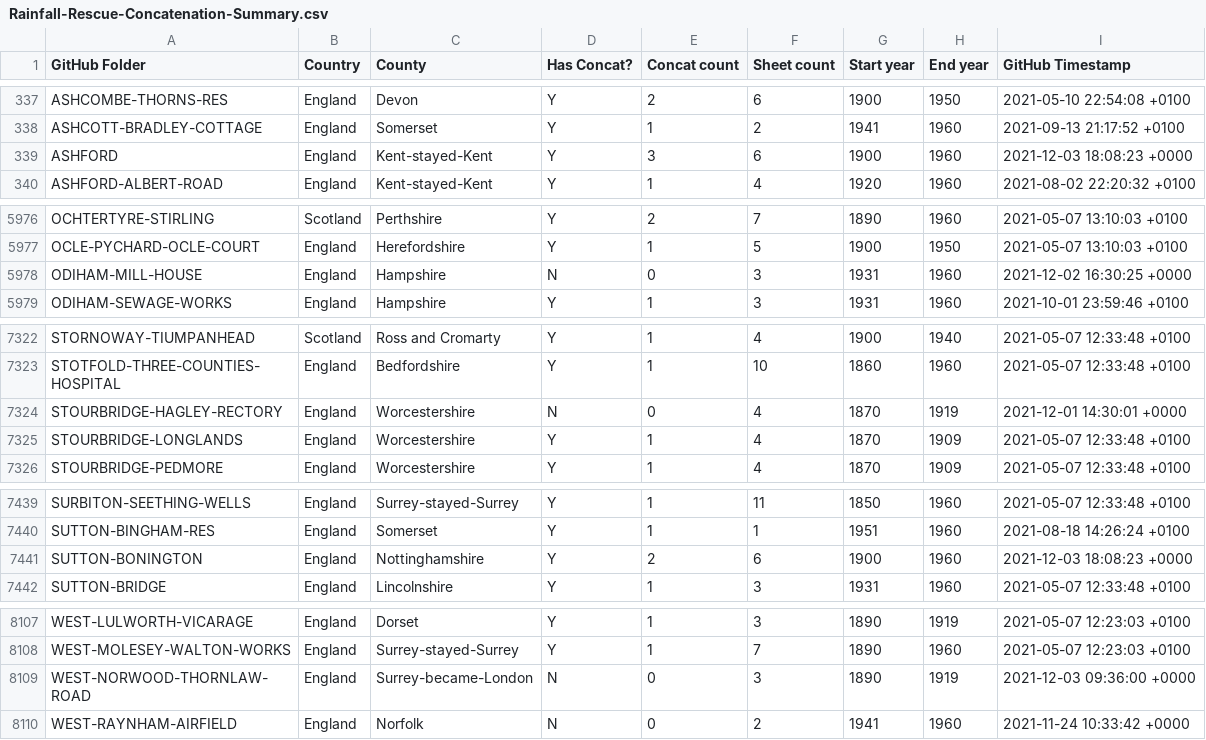
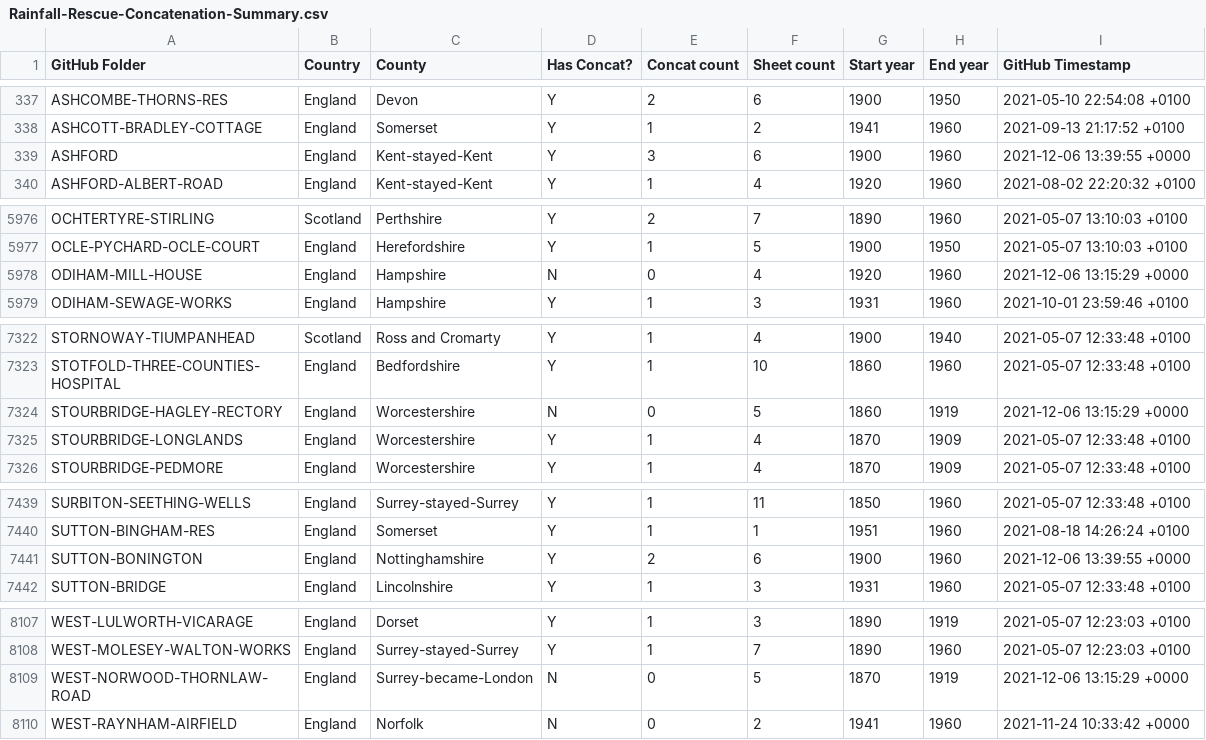
Before and after one commit to rjmeats/BritishRainfall, a CSV file: Locations/Rainfall-Rescue-Concatenation-Summary.csv, drawn as a sheet; only a part is shown, gaps mark what is left out.

```diff
--- a/Locations/Rainfall-Rescue-Concatenation-Summary.csv
+++ b/Locations/Rainfall-Rescue-Concatenation-Summary.csv
@@ -338,3 +338,3 @@ ASHCOMBE-THORNS-RES,England,Devon,Y,2,6,1900,1950,2021-05-10 22:54:08 +0100
 ASHCOTT-BRADLEY-COTTAGE,England,Somerset,Y,1,2,1941,1960,2021-09-13 21:17:52 +0100
-ASHFORD,England,Kent-stayed-Kent,Y,3,6,1900,1960,2021-12-03 18:08:23 +0000
+ASHFORD,England,Kent-stayed-Kent,Y,3,6,1900,1960,2021-12-06 13:39:55 +0000
 ASHFORD-ALBERT-ROAD,England,Kent-stayed-Kent,Y,1,4,1920,1960,2021-08-02 22:20:32 +0100
@@ -5977,3 +5977,3 @@ OCHTERTYRE-STIRLING,Scotland,Perthshire,Y,2,7,1890,1960,2021-05-07 13:10:03 +010
 OCLE-PYCHARD-OCLE-COURT,England,Herefordshire,Y,1,5,1900,1950,2021-05-07 13:10:03 +0100
-ODIHAM-MILL-HOUSE,England,Hampshire,N,0,3,1931,1960,2021-12-02 16:30:25 +0000
+ODIHAM-MILL-HOUSE,England,Hampshire,N,0,4,1920,1960,2021-12-06 13:15:29 +0000
 ODIHAM-SEWAGE-WORKS,England,Hampshire,Y,1,3,1931,1960,2021-10-01 23:59:46 +0100
@@ -7323,3 +7323,3 @@ STORNOWAY-TIUMPANHEAD,Scotland,Ross and Cromarty,Y,1,4,1900,1940,2021-05-07 12:3
 STOTFOLD-THREE-COUNTIES-HOSPITAL,England,Bedfordshire,Y,1,10,1860,1960,2021-05-07 12:33:48 +0100
-STOURBRIDGE-HAGLEY-RECTORY,England,Worcestershire,N,0,4,1870,1919,2021-12-01 14:30:01 +0000
+STOURBRIDGE-HAGLEY-RECTORY,England,Worcestershire,N,0,5,1860,1919,2021-12-06 13:15:29 +0000
 STOURBRIDGE-LONGLANDS,England,Worcestershire,Y,1,4,1870,1909,2021-05-07 12:33:48 +0100
@@ -7440,3 +7440,3 @@ SURBITON-SEETHING-WELLS,England,Surrey-stayed-Surrey,Y,1,11,1850,1960,2021-05-07
 SUTTON-BINGHAM-RES,England,Somerset,Y,1,1,1951,1960,2021-08-18 14:26:24 +0100
-SUTTON-BONINGTON,England,Nottinghamshire,Y,2,6,1900,1960,2021-12-03 18:08:23 +0000
+SUTTON-BONINGTON,England,Nottinghamshire,Y,2,6,1900,1960,2021-12-06 13:39:55 +0000
 SUTTON-BRIDGE,England,Lincolnshire,Y,1,3,1931,1960,2021-05-07 12:33:48 +0100
@@ -8108,3 +8108,3 @@ WEST-LULWORTH-VICARAGE,England,Dorset,Y,1,3,1890,1919,2021-05-07 12:23:03 +0100
 WEST-MOLESEY-WALTON-WORKS,England,Surrey-stayed-Surrey,Y,1,7,1890,1960,2021-05-07 12:23:03 +0100
-WEST-NORWOOD-THORNLAW-ROAD,England,Surrey-became-London,N,0,3,1890,1919,2021-12-03 09:36:00 +0000
+WEST-NORWOOD-THORNLAW-ROAD,England,Surrey-became-London,N,0,5,1870,1919,2021-12-06 13:15:29 +0000
 WEST-RAYNHAM-AIRFIELD,England,Norfolk,N,0,2,1941,1960,2021-11-24 10:33:42 +0000
```
Also changed, not shown: 7 other files.
